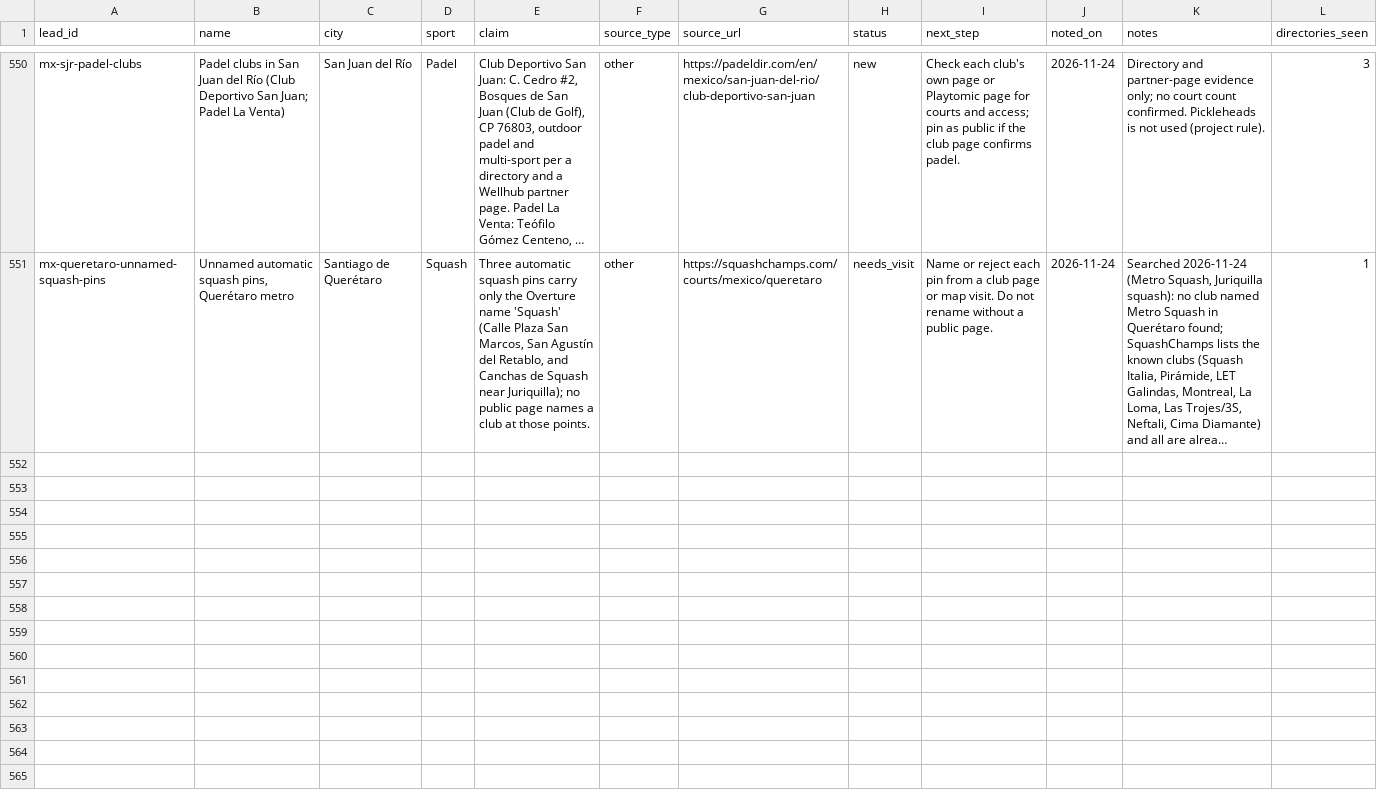
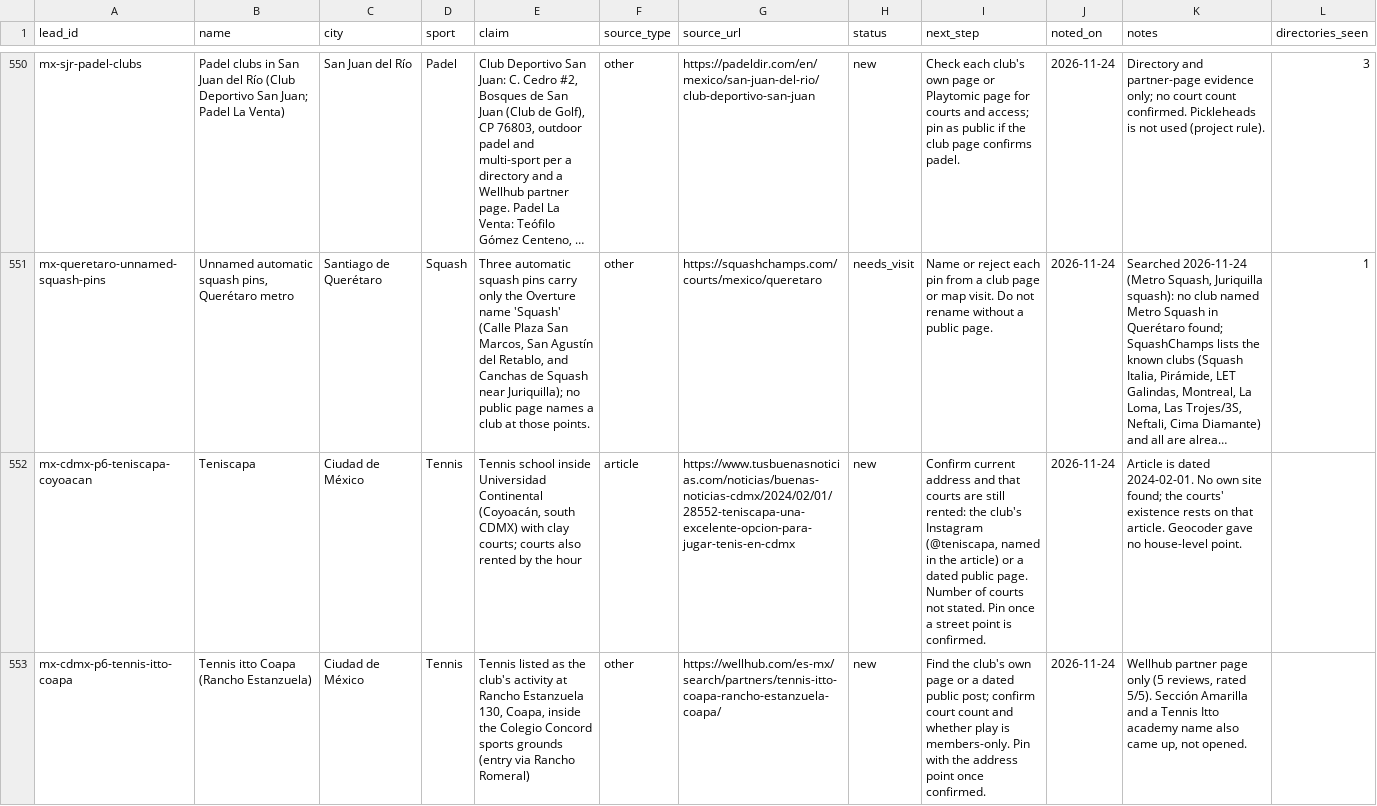
Before and after one commit to abov/courtconnect-ca, a CSV file: transform/seeds/venue_leads.csv, drawn as a sheet; only a part is shown, gaps mark what is left out; long unchanged cells end in …; the diff covers the shown part only; the diff names each change by its address in the sheet, - before the commit and + after, or states it on an @@ line.

Commit message:
CDMX sport sweep: 7 tennis/squash/badminton leads and per-sport checklist

```diff
--- a/transform/seeds/venue_leads.csv
+++ b/transform/seeds/venue_leads.csv
+row 552: mx-cdmx-p6-teniscapa-coyoacan | Teniscapa | Ciudad de México | Tennis | Tennis school inside Universidad Continental (Coyoacán, south CDMX) with clay courts; courts also rented by the hour | article | https://www.tusbuenasnoticias.com/noticias/buenas-noticias-cdmx/2024/02/01/28552-teniscapa-una-excelente-opcion-para-jugar-tenis-en-cdmx | new | Confirm current address and that courts are still rented: the club's Instagram (@teniscapa, named in the article) or a dated public page. Number of courts not stated. Pin once a street point is confirmed. | 2026-11-24 | Article is dated 2024-02-01. No own site found; the courts' existence rests on that article. Geocoder gave no house-level point.
+row 553: mx-cdmx-p6-tennis-itto-coapa | Tennis itto Coapa (Rancho Estanzuela) | Ciudad de México | Tennis | Tennis listed as the club's activity at Rancho Estanzuela 130, Coapa, inside the Colegio Concord sports grounds (entry via Rancho Romeral) | other | https://wellhub.com/es-mx/search/partners/tennis-itto-coapa-rancho-estanzuela-coapa/ | new | Find the club's own page or a dated public post; confirm court count and whether play is members-only. Pin with the address point once confirmed. | 2026-11-24 | Wellhub partner page only (5 reviews, rated 5/5). Sección Amarilla and a Tennis Itto academy name also came up, not opened.
```
Also changed, not shown: 5 added rows elsewhere in this file, 1 other file.
